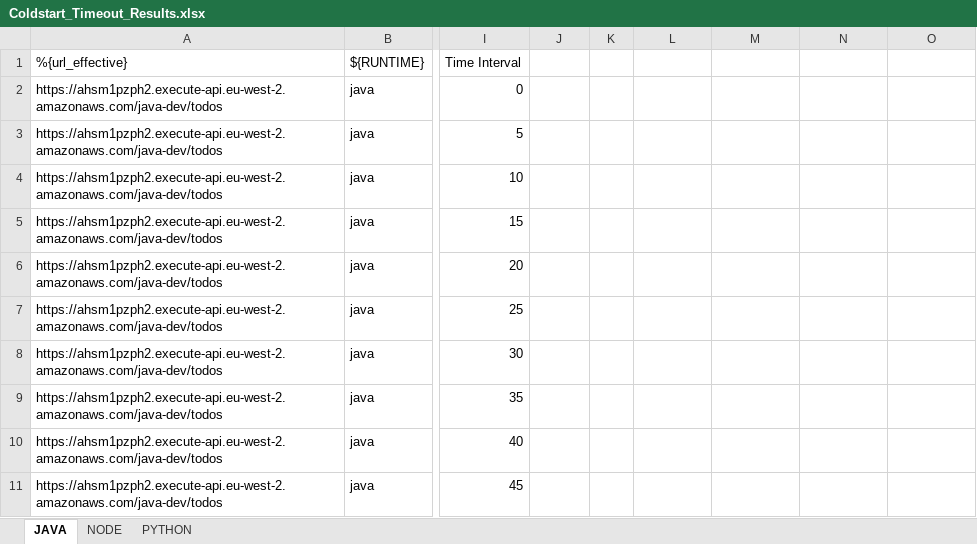
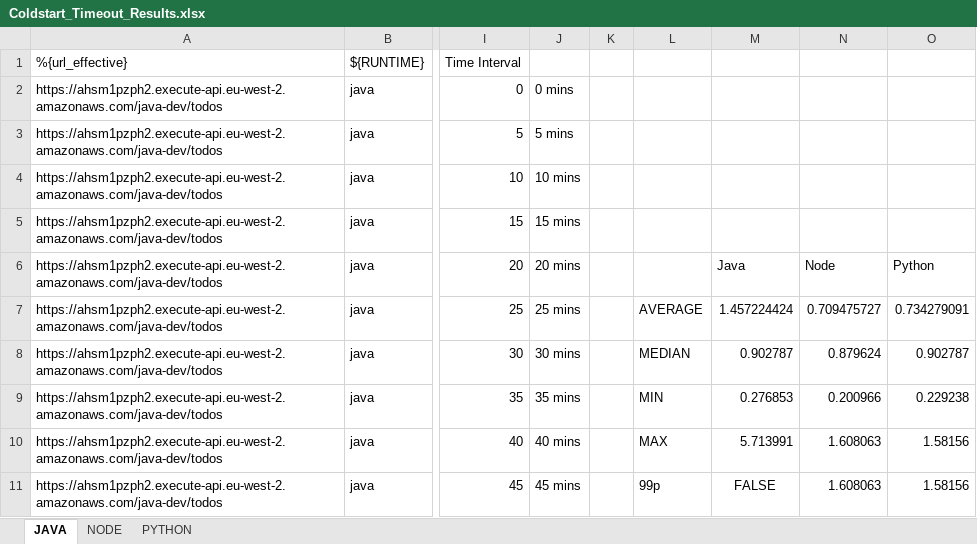
Before and after one commit to cjconnor24/Amazon-Lambda-Honours-Project, an Excel workbook: test-tools/TEST RESULTS/results/detecting_coldstart_timeout/Coldstart_Timeout_Results.xlsx, sheet JAVA, drawn as a sheet; only a part is shown, gaps mark what is left out; values as stored, in another font and other column widths than the file's, no borders; charts and pictures not drawn; the diff covers the shown part only; the diff names each change by its address in the sheet, - before the commit and + after, or states it on an @@ line.

Commit message:
Loooots of work here with formatting and analysing the data into tables and charts 📈

```diff
--- a/test-tools/TEST RESULTS/results/detecting_coldstart_timeout/Coldstart_Timeout_Results.xlsx (sheet JAVA)
+++ b/test-tools/TEST RESULTS/results/detecting_coldstart_timeout/Coldstart_Timeout_Results.xlsx (sheet JAVA)
-J2: (empty)
+J2: 0 mins
-J3: (empty)
+J3: 5 mins
-J4: (empty)
+J4: 10 mins
-J5: (empty)
+J5: 15 mins
-J6: (empty)
+J6: 20 mins
-M6: (empty)
+M6: Java
-N6: (empty)
+N6: Node
-O6: (empty)
+O6: Python
-J7: (empty)
+J7: 25 mins
-L7: (empty)
+L7: AVERAGE
-M7: (empty)
+M7: 1.457224424
-N7: (empty)
+N7: 0.709475727
-O7: (empty)
+O7: 0.734279091
-J8: (empty)
+J8: 30 mins
-L8: (empty)
+L8: MEDIAN
-M8: (empty)
+M8: 0.902787
-N8: (empty)
+N8: 0.879624
-O8: (empty)
+O8: 0.902787
-J9: (empty)
+J9: 35 mins
-L9: (empty)
+L9: MIN
-M9: (empty)
+M9: 0.276853
-N9: (empty)
+N9: 0.200966
-O9: (empty)
+O9: 0.229238
-J10: (empty)
+J10: 40 mins
-L10: (empty)
+L10: MAX
-M10: (empty)
+M10: 5.713991
-N10:N11: (empty)
+N10:N11: 1.608063
-O10:O11: (empty)
+O10:O11: 1.58156
-J11: (empty)
+J11: 45 mins
-L11: (empty)
+L11: 99p
-M11: (empty)
+M11: FALSE
```
Also changed, not shown: 22 added rows and 2 edited cells elsewhere in this sheet, charts or pictures, 20 other files.
